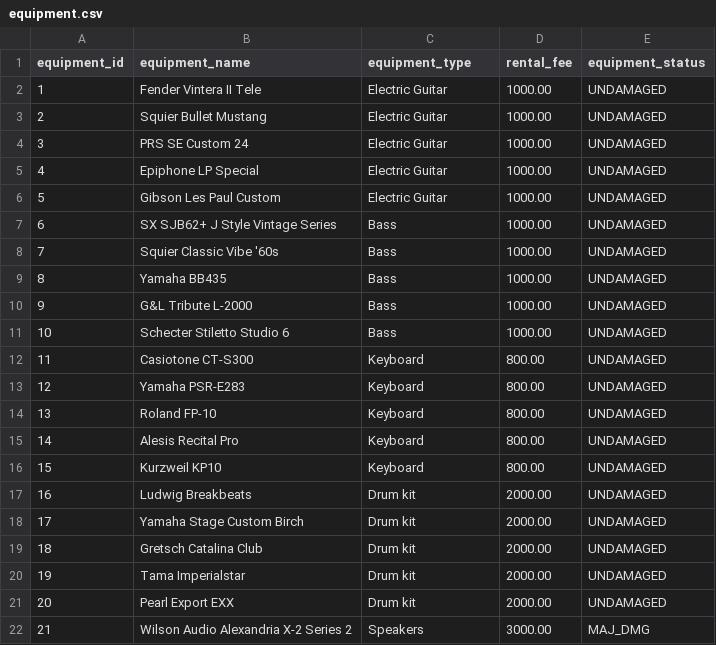
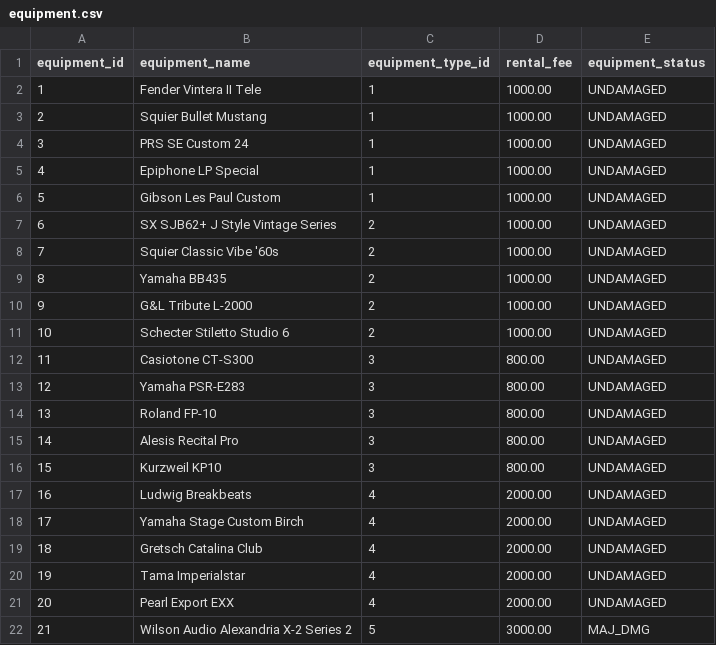
Before and after one commit to lowestofthe1ow/ccinfom-db-app, a CSV file: database/sample_data/base/equipment.csv, drawn as a sheet.

```diff
--- a/database/sample_data/base/equipment.csv
+++ b/database/sample_data/base/equipment.csv
@@ -1,22 +1,22 @@
-equipment_id,equipment_name,equipment_type,rental_fee,equipment_status
-1,Fender Vintera II Tele,Electric Guitar,1000.00,UNDAMAGED
-2,Squier Bullet Mustang,Electric Guitar,1000.00,UNDAMAGED
-3,PRS SE Custom 24,Electric Guitar,1000.00,UNDAMAGED
-4,Epiphone LP Special,Electric Guitar,1000.00,UNDAMAGED
-5,Gibson Les Paul Custom,Electric Guitar,1000.00,UNDAMAGED
-6,SX SJB62+ J Style Vintage Series,Bass,1000.00,UNDAMAGED
-7,Squier Classic Vibe '60s,Bass,1000.00,UNDAMAGED
-8,Yamaha BB435,Bass,1000.00,UNDAMAGED
-9,G&L Tribute L-2000,Bass,1000.00,UNDAMAGED
-10,Schecter Stiletto Studio 6,Bass,1000.00,UNDAMAGED
-11,Casiotone CT-S300,Keyboard,800.00,UNDAMAGED
-12,Yamaha PSR-E283,Keyboard,800.00,UNDAMAGED
-13,Roland FP-10,Keyboard,800.00,UNDAMAGED
-14,Alesis Recital Pro,Keyboard,800.00,UNDAMAGED
-15,Kurzweil KP10,Keyboard,800.00,UNDAMAGED
-16,Ludwig Breakbeats,Drum kit,2000.00,UNDAMAGED
-17,Yamaha Stage Custom Birch ,Drum kit,2000.00,UNDAMAGED
-18,Gretsch Catalina Club,Drum kit,2000.00,UNDAMAGED
-19,Tama Imperialstar,Drum kit,2000.00,UNDAMAGED
-20,Pearl Export EXX ,Drum kit,2000.00,UNDAMAGED
-21,Wilson Audio Alexandria X-2 Series 2,Speakers,3000.00,MAJ_DMG
+equipment_id,equipment_name,equipment_type_id,rental_fee,equipment_status
+1,Fender Vintera II Tele,1,1000.00,UNDAMAGED
+2,Squier Bullet Mustang,1,1000.00,UNDAMAGED
+3,PRS SE Custom 24,1,1000.00,UNDAMAGED
+4,Epiphone LP Special,1,1000.00,UNDAMAGED
+5,Gibson Les Paul Custom,1,1000.00,UNDAMAGED
+6,SX SJB62+ J Style Vintage Series,2,1000.00,UNDAMAGED
+7,Squier Classic Vibe '60s,2,1000.00,UNDAMAGED
+8,Yamaha BB435,2,1000.00,UNDAMAGED
+9,G&L Tribute L-2000,2,1000.00,UNDAMAGED
+10,Schecter Stiletto Studio 6,2,1000.00,UNDAMAGED
+11,Casiotone CT-S300,3,800.00,UNDAMAGED
+12,Yamaha PSR-E283,3,800.00,UNDAMAGED
+13,Roland FP-10,3,800.00,UNDAMAGED
+14,Alesis Recital Pro,3,800.00,UNDAMAGED
+15,Kurzweil KP10,3,800.00,UNDAMAGED
+16,Ludwig Breakbeats,4,2000.00,UNDAMAGED
+17,Yamaha Stage Custom Birch ,4,2000.00,UNDAMAGED
+18,Gretsch Catalina Club,4,2000.00,UNDAMAGED
+19,Tama Imperialstar,4,2000.00,UNDAMAGED
+20,Pearl Export EXX ,4,2000.00,UNDAMAGED
+21,Wilson Audio Alexandria X-2 Series 2,5,3000.00,MAJ_DMG
```
Also changed, not shown: database/sample_data/base/performance_timeslot.csv, 6 other files.
